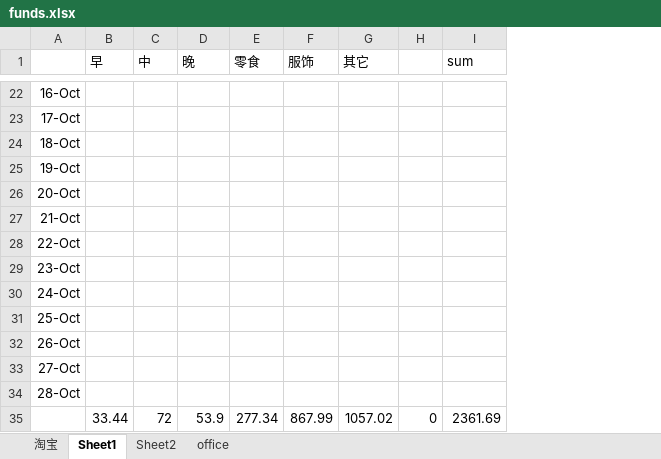
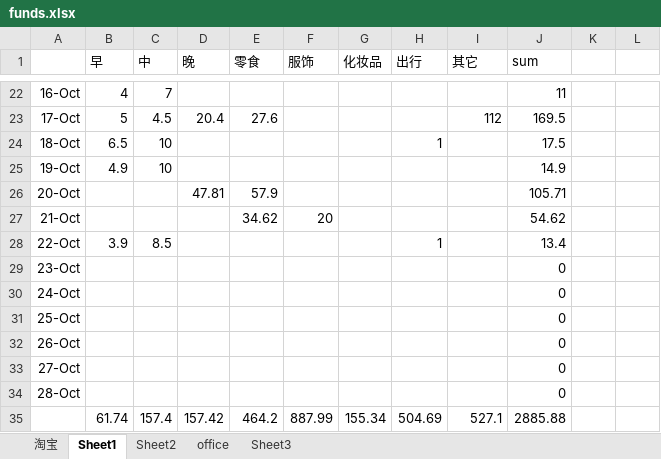
Before and after one commit to Cici-Zhou/want, an Excel workbook: funds.xlsx, sheet Sheet1, drawn as a sheet; only a part is shown, gaps mark what is left out; values as stored, in another font and other column widths than the file's, no borders; removed rows and columns are numbered as before the commit, all else as after; the diff covers the shown part only; the diff names each change by its address in the sheet, - before the commit and + after, or states it on an @@ line.

```diff
--- a/funds.xlsx (sheet Sheet1)
+++ b/funds.xlsx (sheet Sheet1)
+sheet tab: Sheet3
+column G (化妆品), empty
+column H (出行), rows 24-28: 1 |  |  |  | 1
-column H, empty
+column K, empty
+column L, empty
-B22 (早): (empty)
+B22 (早): 4
-C22 (中): (empty)
+C22 (中): 7
-J22 (sum): (empty)
+J22 (sum): 11
-B23 (早): (empty)
+B23 (早): 5
-C23 (中): (empty)
+C23 (中): 4.5
-D23 (晚): (empty)
+D23 (晚): 20.4
-E23 (零食): (empty)
+E23 (零食): 27.6
-I23 (其它): (empty)
+I23 (其它): 112
-J23 (sum): (empty)
+J23 (sum): 169.5
-B24 (早): (empty)
+B24 (早): 6.5
-C24:C25 (中): (empty)
+C24:C25 (中): 10
-J24 (sum): (empty)
+J24 (sum): 17.5
-B25 (早): (empty)
+B25 (早): 4.9
-J25 (sum): (empty)
+J25 (sum): 14.9
-D26 (晚): (empty)
+D26 (晚): 47.81
-E26 (零食): (empty)
+E26 (零食): 57.9
-J26 (sum): (empty)
+J26 (sum): 105.71
-E27 (零食): (empty)
+E27 (零食): 34.62
-F27 (服饰): (empty)
+F27 (服饰): 20
-J27 (sum): (empty)
+J27 (sum): 54.62
-B28 (早): (empty)
+B28 (早): 3.9
-C28 (中): (empty)
+C28 (中): 8.5
-J28 (sum): (empty)
+J28 (sum): 13.4
-J29:J34 (sum): (empty)
+J29:J34 (sum): 0
-row 35:  | 33.44 | 72 | 53.9 | 277.34 | 867.99 | 1057.02 | 0 | 2361.69
+row 35:  | 61.74 | 157.4 | 157.42 | 464.2 | 887.99 | 155.34 | 504.69 | 527.1 | 2885.88
```
Also changed, not shown: 32 edited cells elsewhere in this sheet, sheet Sheet2, sheet office, sheet 淘宝, formulas that keep their value.
